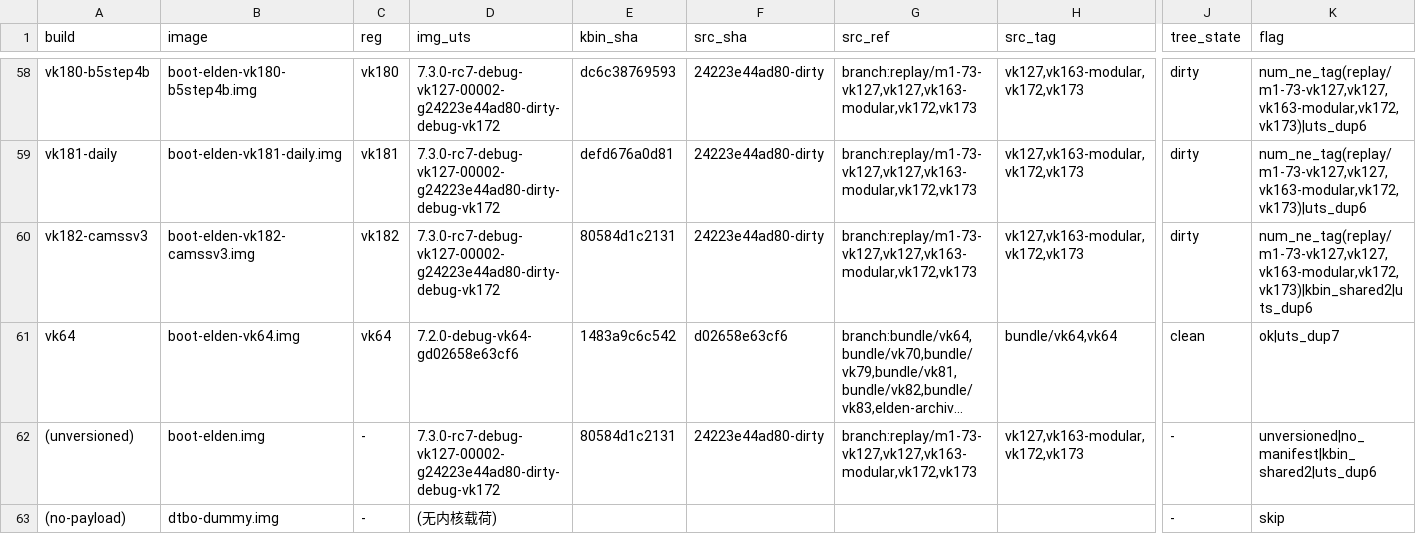
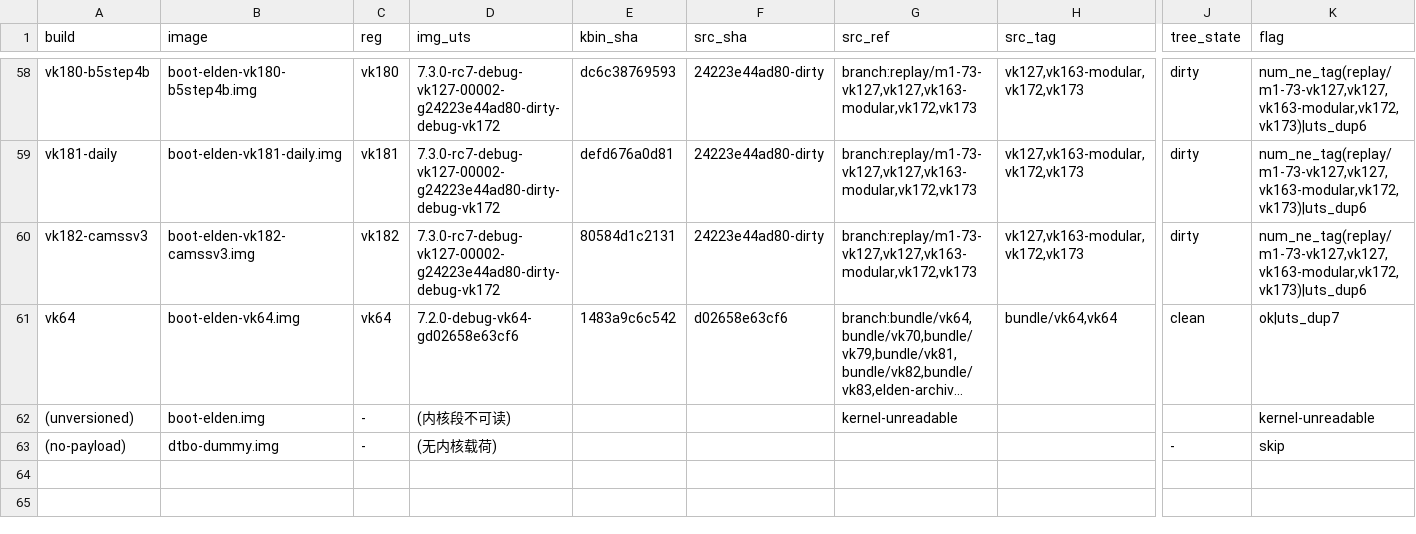
Before and after one commit to xiaquwan1001/lenovo-legion-y700-gen4-tb322fc-elden-linux, a TSV file: versions/vk-kernel-identity.tsv, drawn as a sheet; only a part is shown, gaps mark what is left out; long unchanged cells end in …; the diff names each change by its address in the sheet, - before the commit and + after, or states it on an @@ line.

```diff
--- a/versions/vk-kernel-identity.tsv
+++ b/versions/vk-kernel-identity.tsv
-K60 (flag): num_ne_tag(replay/m1-73-vk127,vk127,vk163-modular,vk172,vk173)|kbin_shared2|uts_dup6
+K60 (flag): num_ne_tag(replay/m1-73-vk127,vk127,vk163-modular,vk172,vk173)|uts_dup6
-D62 (img_uts): 7.3.0-rc7-debug-vk127-00002-g24223e44ad80-dirty-debug-vk172
+D62 (img_uts): (内核段不可读)
-E62 (kbin_sha): 80584d1c2131
+E62 (kbin_sha): (empty)
-F62 (src_sha): 24223e44ad80-dirty
+F62 (src_sha): (empty)
-G62 (src_ref): branch:replay/m1-73-vk127,vk127,vk163-modular,vk172,vk173
+G62 (src_ref): kernel-unreadable
-H62 (src_tag): vk127,vk163-modular,vk172,vk173
+H62 (src_tag): (empty)
-J62 (tree_state): -
+J62 (tree_state): (empty)
-K62 (flag): unversioned|no_manifest|kbin_shared2|uts_dup6
+K62 (flag): kernel-unreadable
```
Also changed, not shown: 5 other files.
